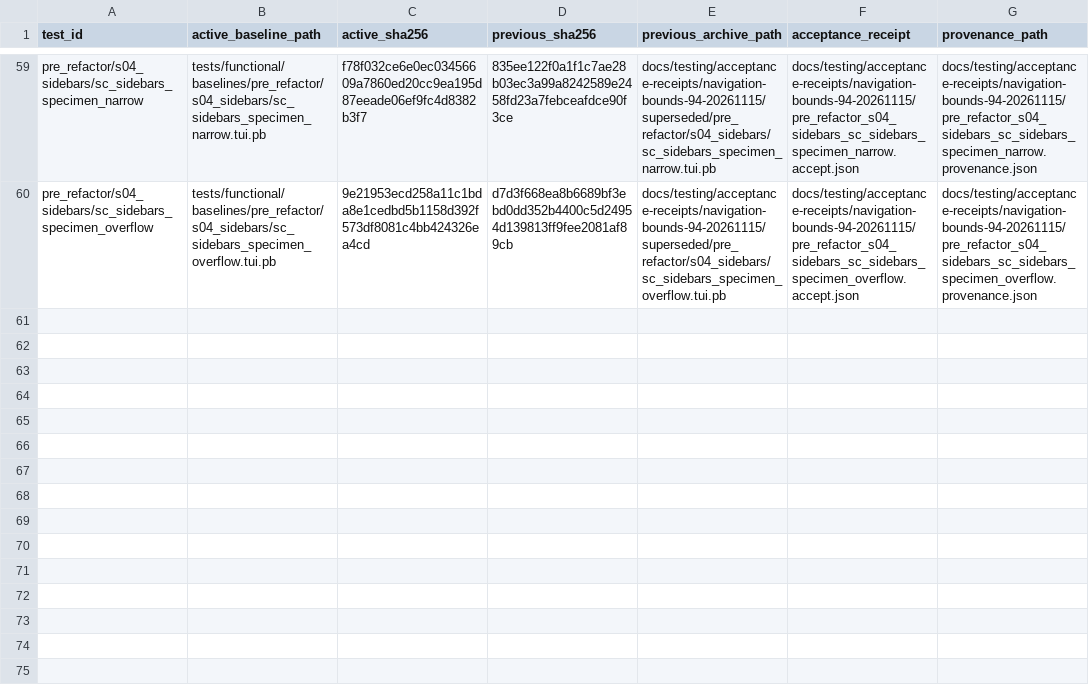
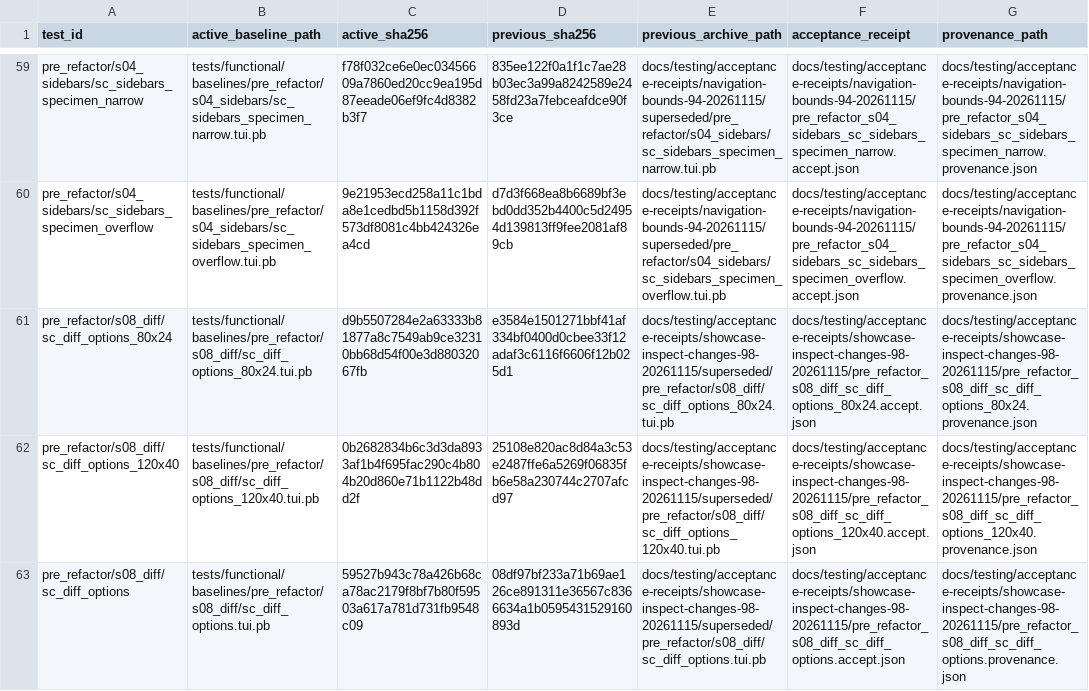
Before and after one commit to tailrocks/termrock, a TSV file: docs/testing/baseline-refreshes-20261108.tsv, drawn as a sheet; only a part is shown, gaps mark what is left out; the diff names each change by its address in the sheet, - before the commit and + after, or states it on an @@ line.

```diff
--- a/docs/testing/baseline-refreshes-20261108.tsv
+++ b/docs/testing/baseline-refreshes-20261108.tsv
+row 61: pre_refactor/s08_diff/sc_diff_options_80x24 | tests/functional/baselines/pre_refactor/s08_diff/sc_diff_options_80x24.tui.pb | d9b5507284e2a63333b81877a8c7549ab9ce32310bb68d54f00e3d88032067fb | e3584e1501271bbf41af334bf0400d0cbee33f12adaf3c6116f6606f12b025d1 | docs/testing/acceptance-receipts/showcase-inspect-changes-98-20261115/superseded/pre_refactor/s08_diff/sc_diff_options_80x24.tui.pb | docs/testing/acceptance-receipts/showcase-inspect-changes-98-20261115/pre_refactor_s08_diff_sc_diff_options_80x24.accept.json | docs/testing/acceptance-receipts/showcase-inspect-changes-98-20261115/pre_refactor_s08_diff_sc_diff_options_80x24.provenance.json
+row 62: pre_refactor/s08_diff/sc_diff_options_120x40 | tests/functional/baselines/pre_refactor/s08_diff/sc_diff_options_120x40.tui.pb | 0b2682834b6c3d3da8933af1b4f695fac290c4b804b20d860e71b1122b48dd2f | 25108e820ac8d84a3c53e2487ffe6a5269f06835fb6e58a230744c2707afcd97 | docs/testing/acceptance-receipts/showcase-inspect-changes-98-20261115/superseded/pre_refactor/s08_diff/sc_diff_options_120x40.tui.pb | docs/testing/acceptance-receipts/showcase-inspect-changes-98-20261115/pre_refactor_s08_diff_sc_diff_options_120x40.accept.json | docs/testing/acceptance-receipts/showcase-inspect-changes-98-20261115/pre_refactor_s08_diff_sc_diff_options_120x40.provenance.json
+row 63: pre_refactor/s08_diff/sc_diff_options | tests/functional/baselines/pre_refactor/s08_diff/sc_diff_options.tui.pb | 59527b943c78a426b68ca78ac2179f8bf7b80f59503a617a781d731fb9548c09 | 08df97bf233a71b69ae126ce891311e36567c8366634a1b0595431529160893d | docs/testing/acceptance-receipts/showcase-inspect-changes-98-20261115/superseded/pre_refactor/s08_diff/sc_diff_options.tui.pb | docs/testing/acceptance-receipts/showcase-inspect-changes-98-20261115/pre_refactor_s08_diff_sc_diff_options.accept.json | docs/testing/acceptance-receipts/showcase-inspect-changes-98-20261115/pre_refactor_s08_diff_sc_diff_options.provenance.json
```
Also changed, not shown: 20 other files.
